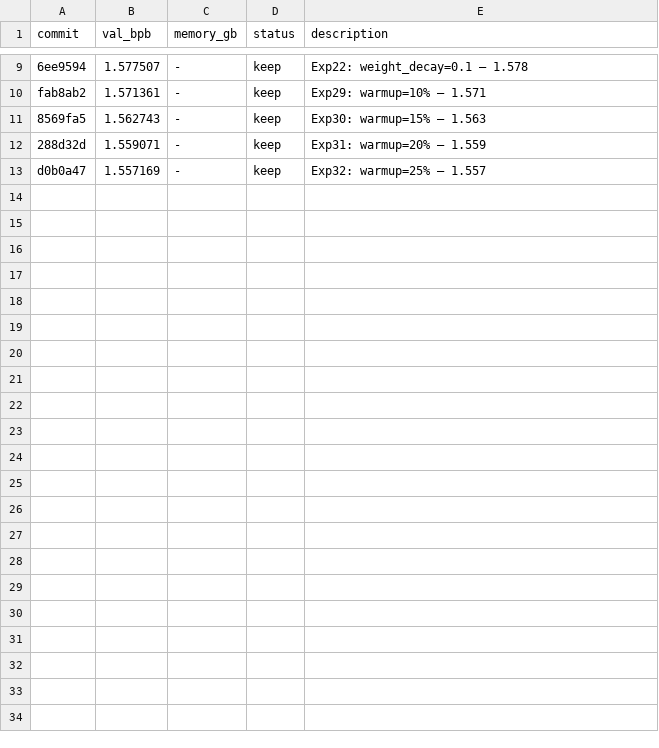
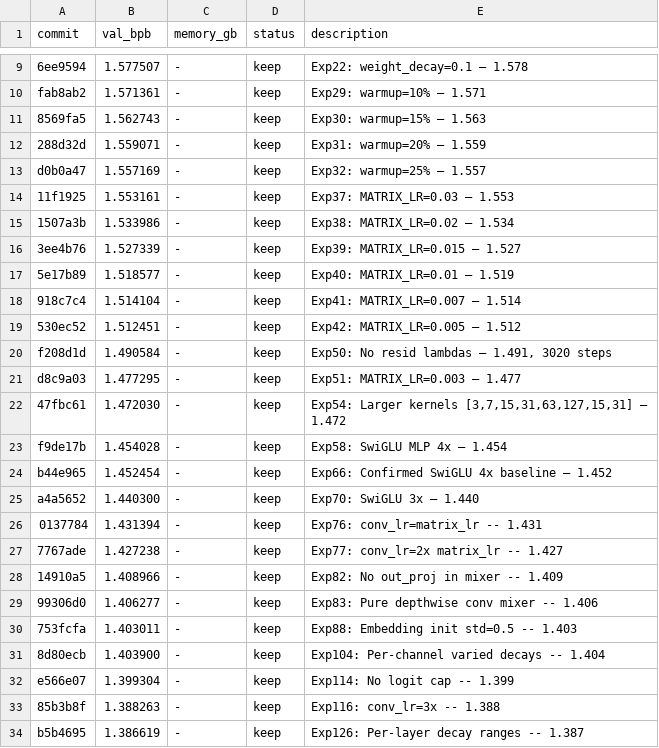
Before and after one commit to liviaellen/autoresearch-gen, a TSV file: experiments/attention-free/results.tsv, drawn as a sheet; only a part is shown, gaps mark what is left out; the diff names each change by its address in the sheet, - before the commit and + after, or states it on an @@ line.

Commit message:
updating results

```diff
--- a/experiments/attention-free/results.tsv
+++ b/experiments/attention-free/results.tsv
+row 14: 11f1925 | 1.553161 | - | keep | Exp37: MATRIX_LR=0.03 — 1.553
+row 15: 1507a3b | 1.533986 | - | keep | Exp38: MATRIX_LR=0.02 — 1.534
+row 16: 3ee4b76 | 1.527339 | - | keep | Exp39: MATRIX_LR=0.015 — 1.527
+row 17: 5e17b89 | 1.518577 | - | keep | Exp40: MATRIX_LR=0.01 — 1.519
+row 18: 918c7c4 | 1.514104 | - | keep | Exp41: MATRIX_LR=0.007 — 1.514
+row 19: 530ec52 | 1.512451 | - | keep | Exp42: MATRIX_LR=0.005 — 1.512
+row 20: f208d1d | 1.490584 | - | keep | Exp50: No resid lambdas — 1.491, 3020 steps
+row 21: d8c9a03 | 1.477295 | - | keep | Exp51: MATRIX_LR=0.003 — 1.477
+row 22: 47fbc61 | 1.472030 | - | keep | Exp54: Larger kernels [3,7,15,31,63,127,15,31] — 1.472
+row 23: f9de17b | 1.454028 | - | keep | Exp58: SwiGLU MLP 4x — 1.454
+row 24: b44e965 | 1.452454 | - | keep | Exp66: Confirmed SwiGLU 4x baseline — 1.452
+row 25: a4a5652 | 1.440300 | - | keep | Exp70: SwiGLU 3x — 1.440
+row 26: 0137784 | 1.431394 | - | keep | Exp76: conv_lr=matrix_lr -- 1.431
+row 27: 7767ade | 1.427238 | - | keep | Exp77: conv_lr=2x matrix_lr -- 1.427
+row 28: 14910a5 | 1.408966 | - | keep | Exp82: No out_proj in mixer -- 1.409
+row 29: 99306d0 | 1.406277 | - | keep | Exp83: Pure depthwise conv mixer -- 1.406
+row 30: 753fcfa | 1.403011 | - | keep | Exp88: Embedding init std=0.5 -- 1.403
+row 31: 8d80ecb | 1.403900 | - | keep | Exp104: Per-channel varied decays -- 1.404
+row 32: e566e07 | 1.399304 | - | keep | Exp114: No logit cap -- 1.399
+row 33: 85b3b8f | 1.388263 | - | keep | Exp116: conv_lr=3x -- 1.388
+row 34: b5b4695 | 1.386619 | - | keep | Exp126: Per-layer decay ranges -- 1.387
```
Also changed, not shown: 3 other files.
